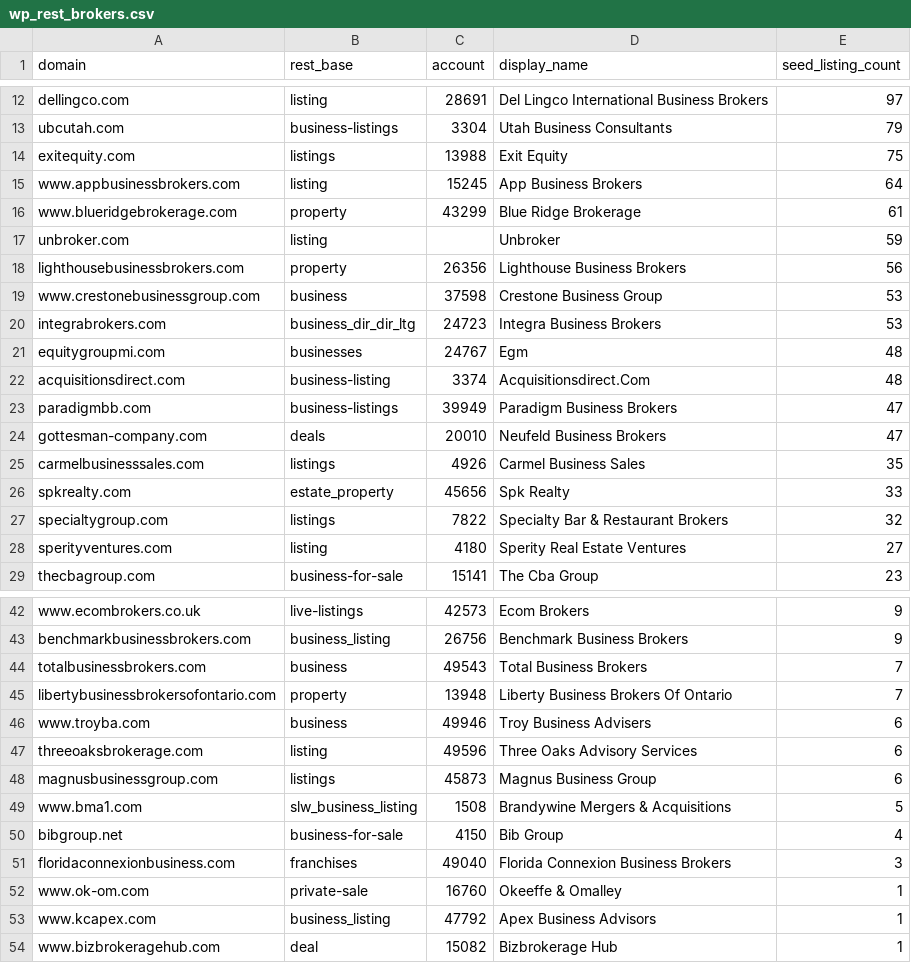
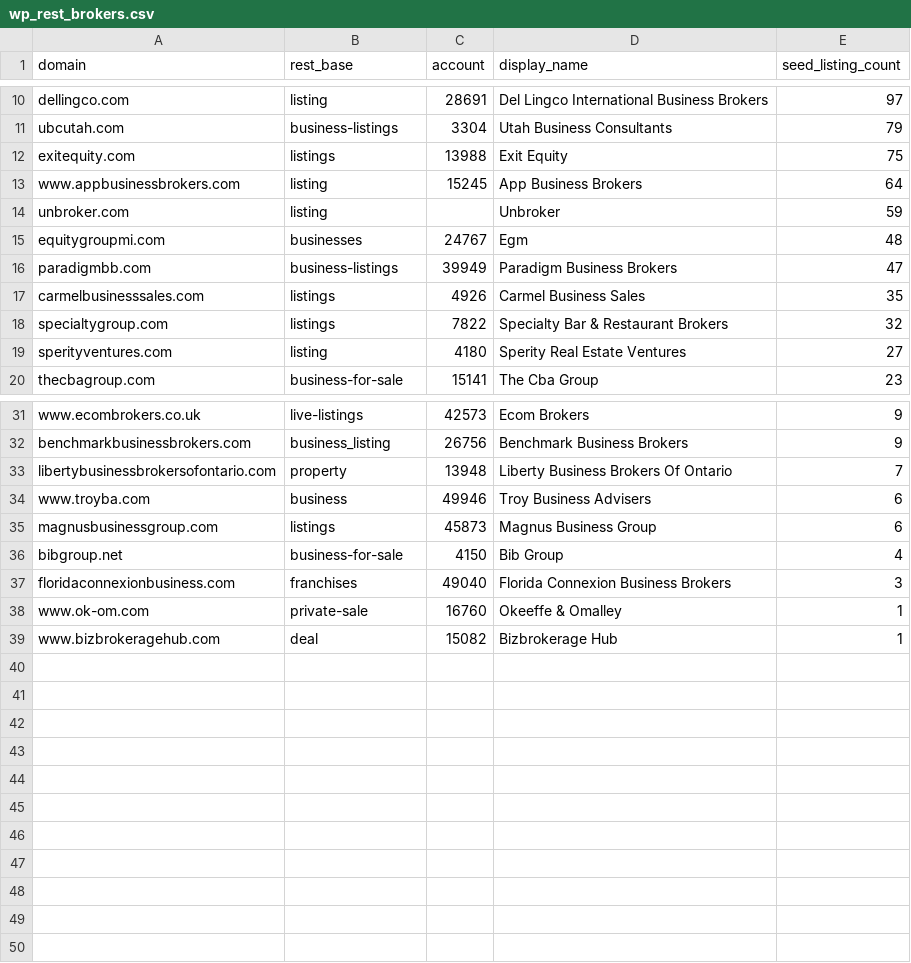
Before and after one commit to jeffsosville/dealledger, a CSV file: data/wp_rest_brokers.csv, drawn as a sheet; only a part is shown, gaps mark what is left out; the diff covers the shown part only; the diff names each change by its address in the sheet, - before the commit and + after, or states it on an @@ line.

```diff
--- a/data/wp_rest_brokers.csv
+++ b/data/wp_rest_brokers.csv
-row 16: www.blueridgebrokerage.com | property | 43299 | Blue Ridge Brokerage | 61
-row 18: lighthousebusinessbrokers.com | property | 26356 | Lighthouse Business Brokers | 56
-row 19: www.crestonebusinessgroup.com | business | 37598 | Crestone Business Group | 53
-row 20: integrabrokers.com | business_dir_dir_ltg | 24723 | Integra Business Brokers | 53
-row 22: acquisitionsdirect.com | business-listing | 3374 | Acquisitionsdirect.Com | 48
-row 24: gottesman-company.com | deals | 20010 | Neufeld Business Brokers | 47
-row 26: spkrealty.com | estate_property | 45656 | Spk Realty | 33
-row 44: totalbusinessbrokers.com | business | 49543 | Total Business Brokers | 7
-row 47: threeoaksbrokerage.com | listing | 49596 | Three Oaks Advisory Services | 6
-row 49: www.bma1.com | slw_business_listing | 1508 | Brandywine Mergers & Acquisitions | 5
-row 53: www.kcapex.com | business_listing | 47792 | Apex Business Advisors | 1
```
Also changed, not shown: 4 removed rows elsewhere in this file.
